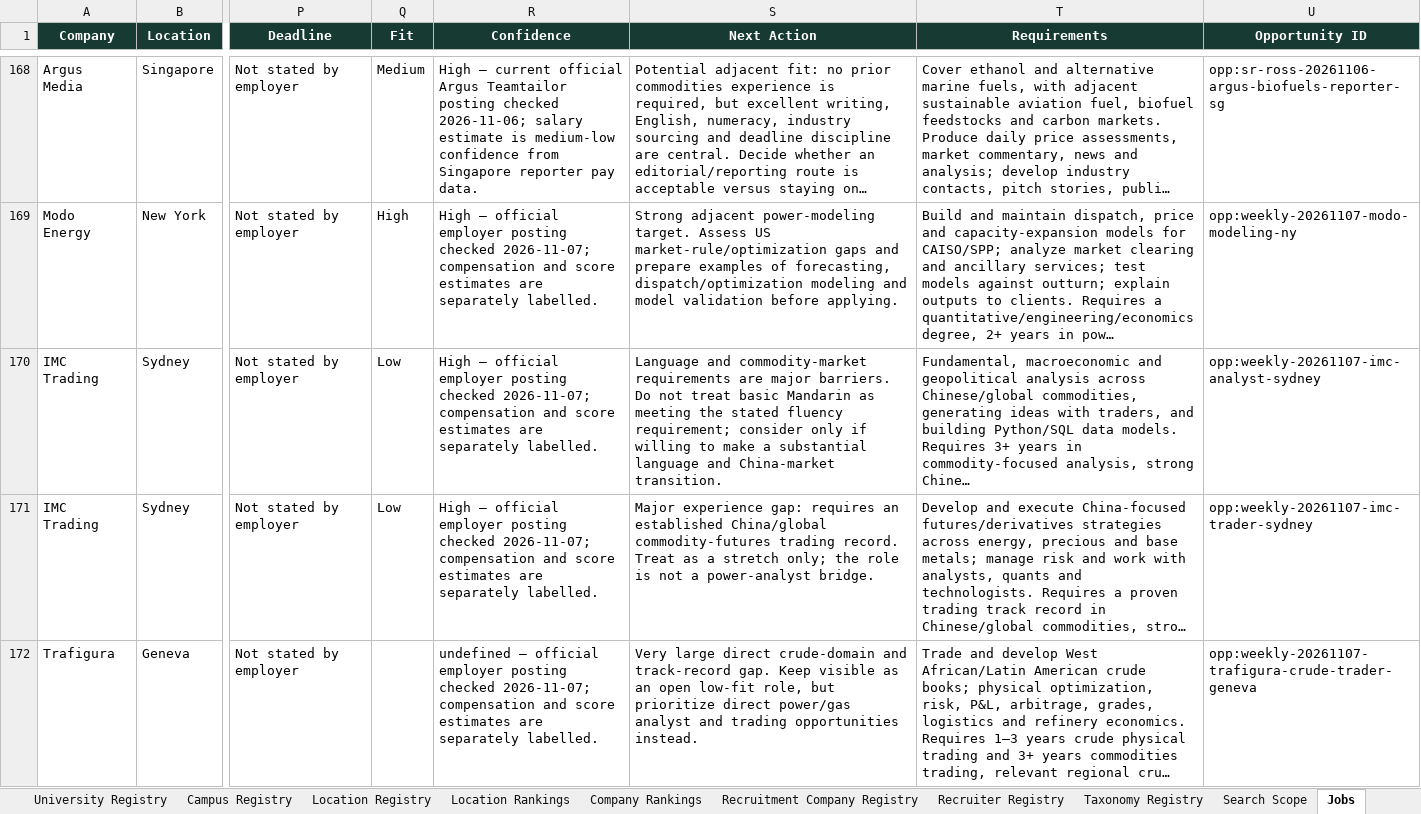
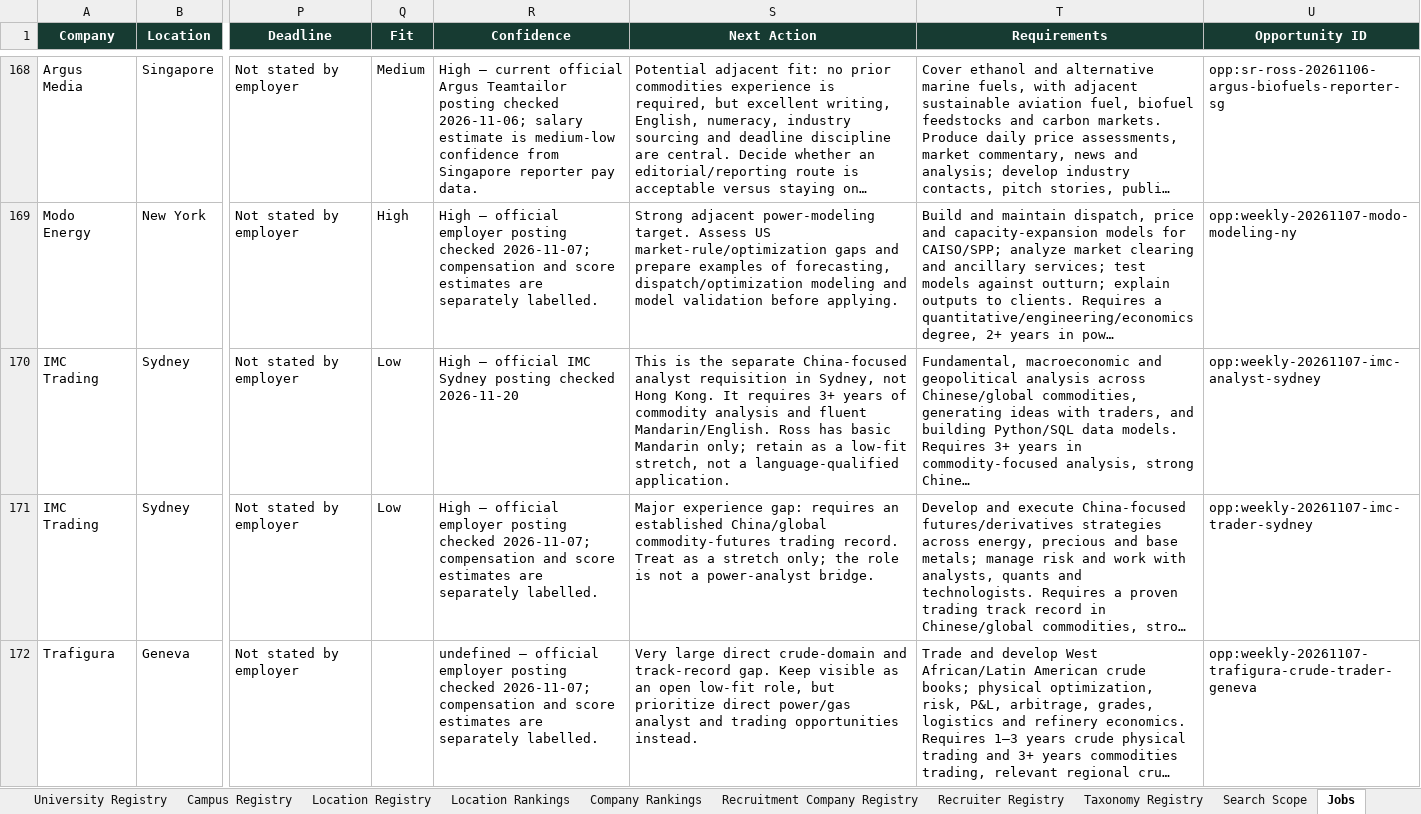
Before and after one commit to RZEdward/world-of-commodities, an Excel workbook: worldofcommodities.xlsx, sheet Jobs, drawn as a sheet; only a part is shown, gaps mark what is left out; long unchanged cells end in …; values as stored, in another font and other column widths than the file's, no borders; table styles not drawn; the diff covers the shown part only; the diff names each change by its address in the sheet, - before the commit and + after, or states it on an @@ line.

Commit message:
Add Singapore Hong Kong and Tier 1 job sweep

```diff
--- a/worldofcommodities.xlsx (sheet Jobs)
+++ b/worldofcommodities.xlsx (sheet Jobs)
-R170 (Confidence): …— official employer posting checked 2026-11-07; compensation and score estimates are separately labelled.
+R170 (Confidence): …— official IMC Sydney posting checked 2026-11-20
-S170 (Next Action): Language and commodity-market requirements are major barriers. Do not treat basic Mandarin as meeting the stated fluency requirement; consider only if willing to make a substantial language and China-market transition.
+S170 (Next Action): This is the separate China-focused analyst requisition in Sydney, not Hong Kong. It requires 3+ years of commodity analysis and fluent Mandarin/English. Ross has basic Mandarin only; retain as a low-fit stretch, not a language-qualified application.
```
Also changed, not shown: 22 added rows and 15 edited cells elsewhere in this sheet, sheet Search Coverage Log, sheet Job Location Links, sheet Search Runs, sheet Company Registry, 8 other files.
